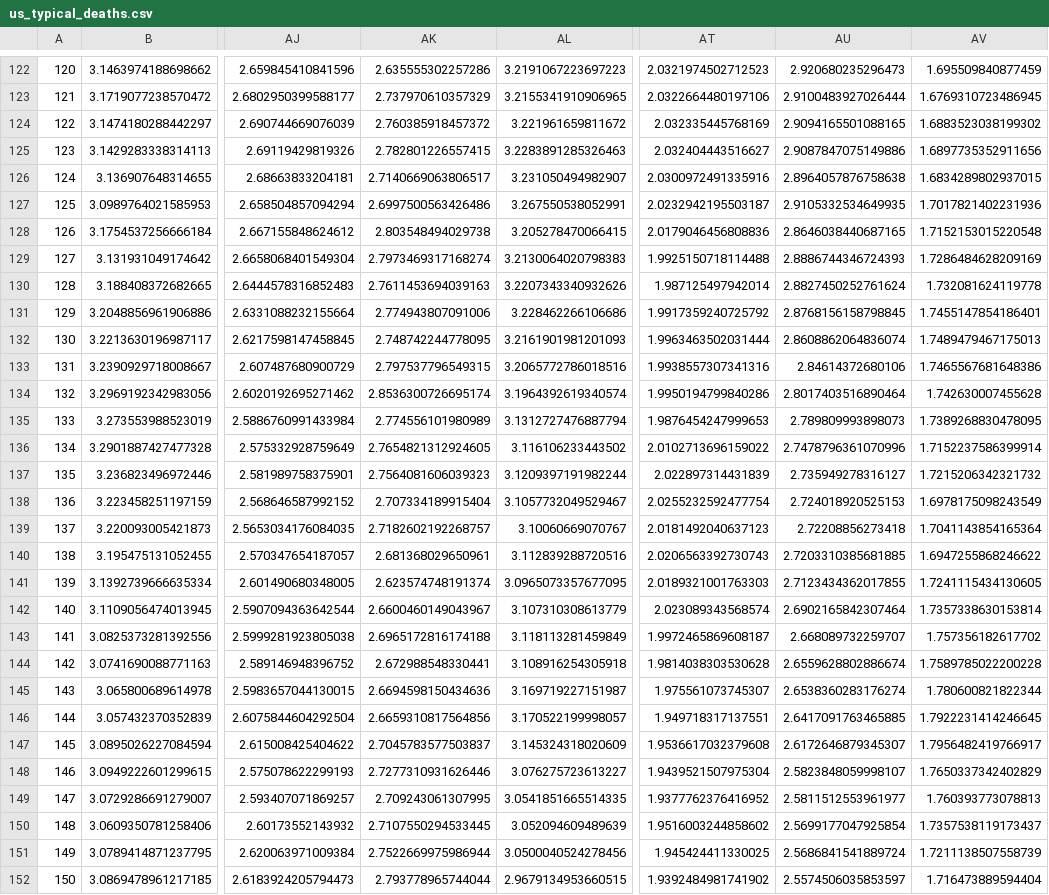
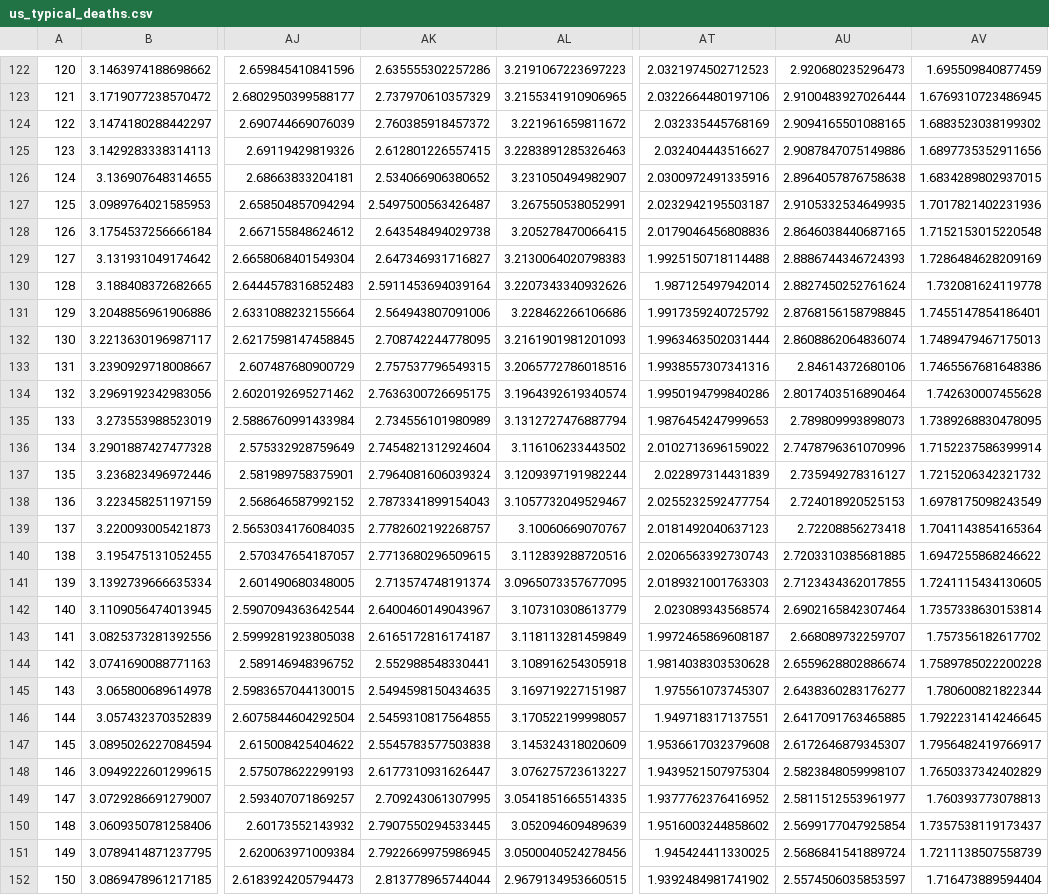
Before and after one commit to astroadams/covid, a CSV file: us_typical_deaths.csv, drawn as a sheet; only a part is shown, gaps mark what is left out; the diff covers the shown part only; the diff names each change by its address in the sheet, - before the commit and + after, or states it on an @@ line.

Commit message:
updated data

```diff
--- a/us_typical_deaths.csv
+++ b/us_typical_deaths.csv
-AK125: 2.782801226557415
+AK125: 2.612801226557415
-AK126: 2.7140669063806517
+AK126: 2.534066906380652
-AK127: 2.6997500563426486
+AK127: 2.5497500563426487
-AK128: 2.803548494029738
+AK128: 2.643548494029738
-AK129: 2.7973469317168274
+AK129: 2.647346931716827
-AK130: 2.7611453694039163
+AK130: 2.5911453694039164
-AK131: 2.774943807091006
+AK131: 2.564943807091006
-AK132: 2.748742244778095
+AK132: 2.708742244778095
-AK133: 2.797537796549315
+AK133: 2.757537796549315
-AK134: 2.8536300726695174
+AK134: 2.7636300726695175
-AK135: 2.774556101980989
+AK135: 2.734556101980989
-AK136: 2.7654821312924605
+AK136: 2.7454821312924604
-AK137: 2.7564081606039323
+AK137: 2.7964081606039324
-AK138: 2.707334189915404
+AK138: 2.7873341899154043
-AK139: 2.7182602192268757
+AK139: 2.7782602192268757
-AK140: 2.681368029650961
+AK140: 2.7713680296509615
-AK141: 2.623574748191374
+AK141: 2.713574748191374
-AK142: 2.6600460149043967
+AK142: 2.6400460149043967
-AK143: 2.6965172816174188
+AK143: 2.6165172816174187
-AK144: 2.672988548330441
+AK144: 2.552988548330441
-AK145: 2.6694598150434636
+AK145: 2.5494598150434635
-AU145: 2.6538360283176274
+AU145: 2.6438360283176277
-AK146: 2.6659310817564856
+AK146: 2.5459310817564855
-AK147: 2.7045783577503837
+AK147: 2.5545783577503838
-AK148: 2.7277310931626446
+AK148: 2.6177310931626447
-AK150: 2.7107550294533445
+AK150: 2.7907550294533445
-AK151: 2.7522669975986944
+AK151: 2.7922669975986945
-AK152: 2.793778965744044
+AK152: 2.813778965744044
```
Also changed, not shown: 1 added row, 1 removed row and 30 edited cells elsewhere in this file, 1 other file.
